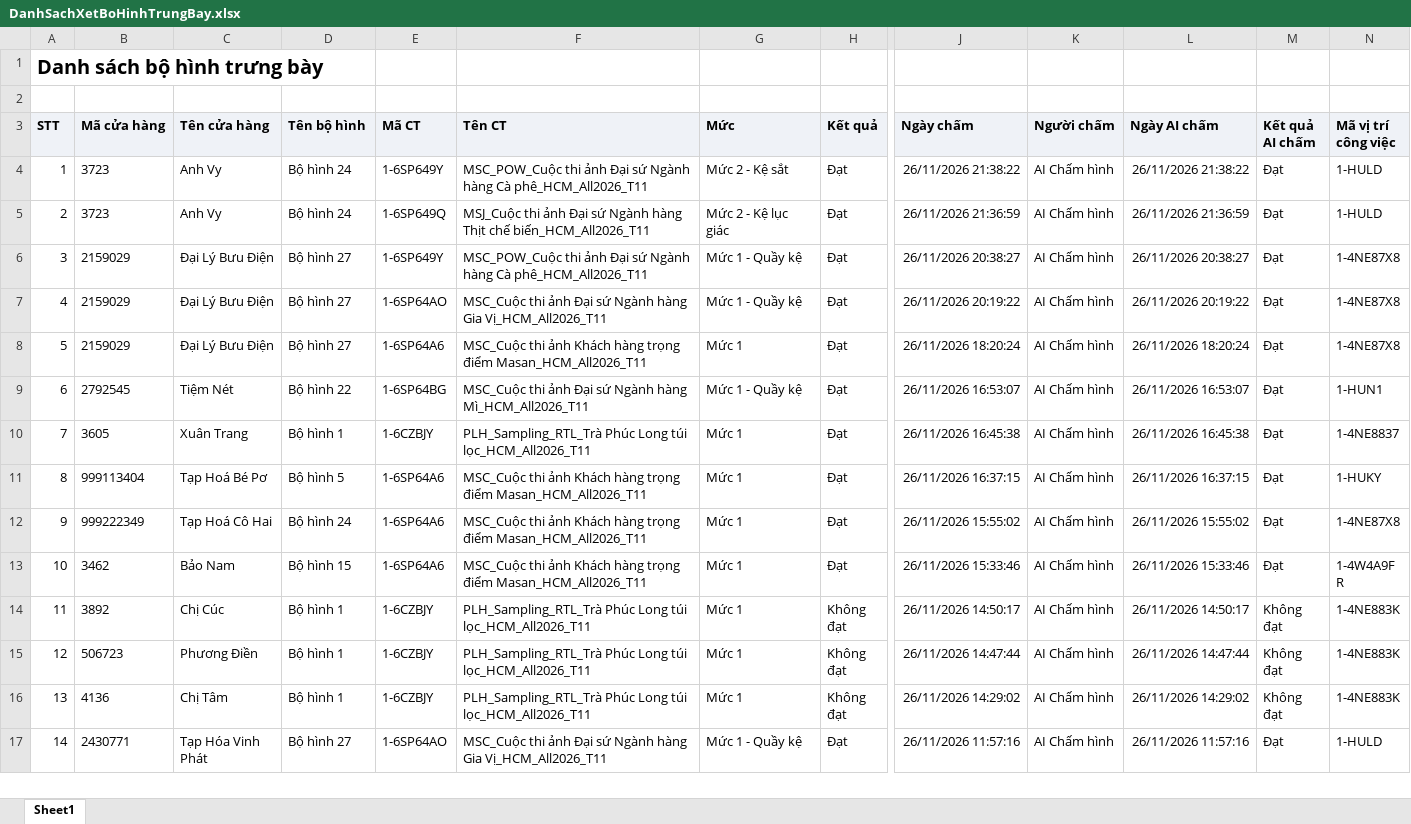
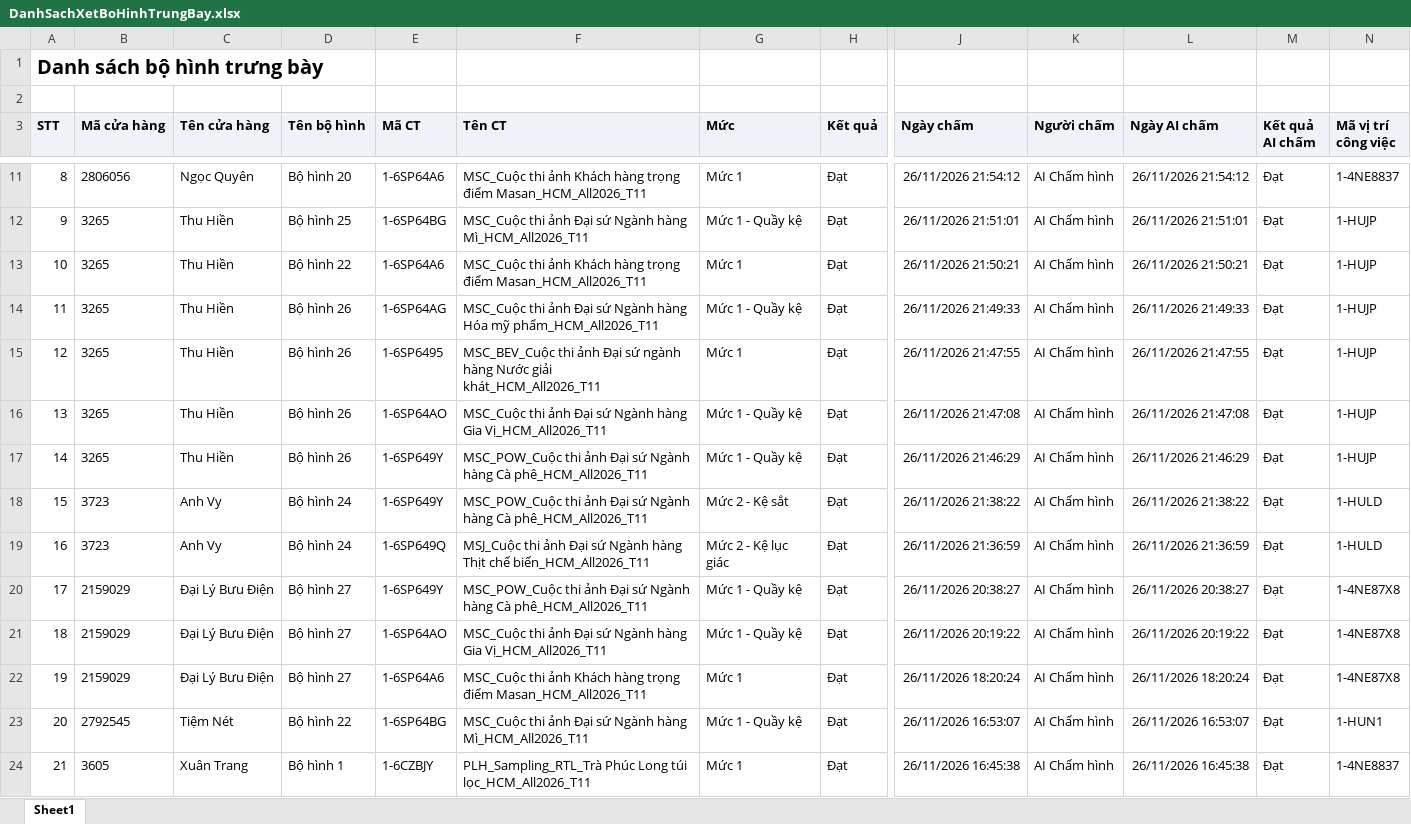
Before and after one commit to tantt2026-test/Test, an Excel workbook: data/Thang11/DanhSachXetBoHinhTrungBay.xlsx, sheet Sheet1, drawn as a sheet; only a part is shown, gaps mark what is left out; the shorter side is filled out with more unchanged rows; values as stored, in another font and other column widths than the file's, no borders; addresses are those after the commit; rows hold the shown columns only; the diff covers the shown part only; the diff names each change by its address in the sheet, - before the commit and + after, or states it on an @@ line.

```diff
--- a/data/Thang11/DanhSachXetBoHinhTrungBay.xlsx (sheet Sheet1)
+++ b/data/Thang11/DanhSachXetBoHinhTrungBay.xlsx (sheet Sheet1)
+row 11: 8 | 2806056 | Ngọc Quyên | Bộ hình 20 | 1-6SP64A6 | MSC_Cuộc thi ảnh Khách hàng trọng điểm Masan_HCM_All2026_T11 | Mức 1 | Đạt | 26/11/2026 21:54:12 | AI Chấm hình | 26/11/2026 21:54:12 | Đạt | 1-4NE8837
+row 12: 9 | 3265 | Thu Hiền | Bộ hình 25 | 1-6SP64BG | MSC_Cuộc thi ảnh Đại sứ Ngành hàng Mì_HCM_All2026_T11 | Mức 1 - Quầy kệ | Đạt | 26/11/2026 21:51:01 | AI Chấm hình | 26/11/2026 21:51:01 | Đạt | 1-HUJP
+row 13: 10 | 3265 | Thu Hiền | Bộ hình 22 | 1-6SP64A6 | MSC_Cuộc thi ảnh Khách hàng trọng điểm Masan_HCM_All2026_T11 | Mức 1 | Đạt | 26/11/2026 21:50:21 | AI Chấm hình | 26/11/2026 21:50:21 | Đạt | 1-HUJP
+row 14: 11 | 3265 | Thu Hiền | Bộ hình 26 | 1-6SP64AG | MSC_Cuộc thi ảnh Đại sứ Ngành hàng Hóa mỹ phẩm_HCM_All2026_T11 | Mức 1 - Quầy kệ | Đạt | 26/11/2026 21:49:33 | AI Chấm hình | 26/11/2026 21:49:33 | Đạt | 1-HUJP
+row 15: 12 | 3265 | Thu Hiền | Bộ hình 26 | 1-6SP6495 | MSC_BEV_Cuộc thi ảnh Đại sứ ngành hàng Nước giải khát_HCM_All2026_T11 | Mức 1 | Đạt | 26/11/2026 21:47:55 | AI Chấm hình | 26/11/2026 21:47:55 | Đạt | 1-HUJP
+row 16: 13 | 3265 | Thu Hiền | Bộ hình 26 | 1-6SP64AO | MSC_Cuộc thi ảnh Đại sứ Ngành hàng Gia Vị_HCM_All2026_T11 | Mức 1 - Quầy kệ | Đạt | 26/11/2026 21:47:08 | AI Chấm hình | 26/11/2026 21:47:08 | Đạt | 1-HUJP
+row 17: 14 | 3265 | Thu Hiền | Bộ hình 26 | 1-6SP649Y | MSC_POW_Cuộc thi ảnh Đại sứ Ngành hàng Cà phê_HCM_All2026_T11 | Mức 1 - Quầy kệ | Đạt | 26/11/2026 21:46:29 | AI Chấm hình | 26/11/2026 21:46:29 | Đạt | 1-HUJP
@@ column A (STT) renumbered from row 18 down @@
```
Also changed, not shown: 7 added rows elsewhere in this sheet, data/Thang11/DANH_SACH_KET_QUA_CUA_HANG_THAM_GIA_CHUONG_TRINH.xlsx, data/Thang11/DanhSachLichViengTham.xlsx, 3 other files.
